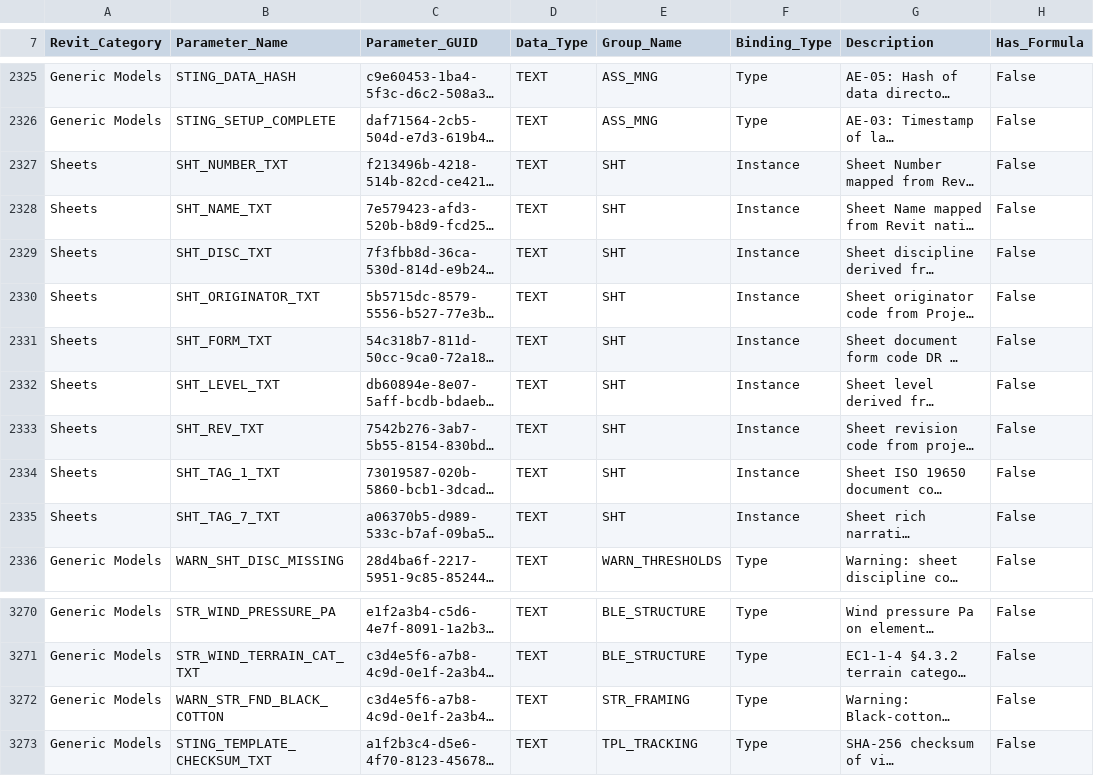
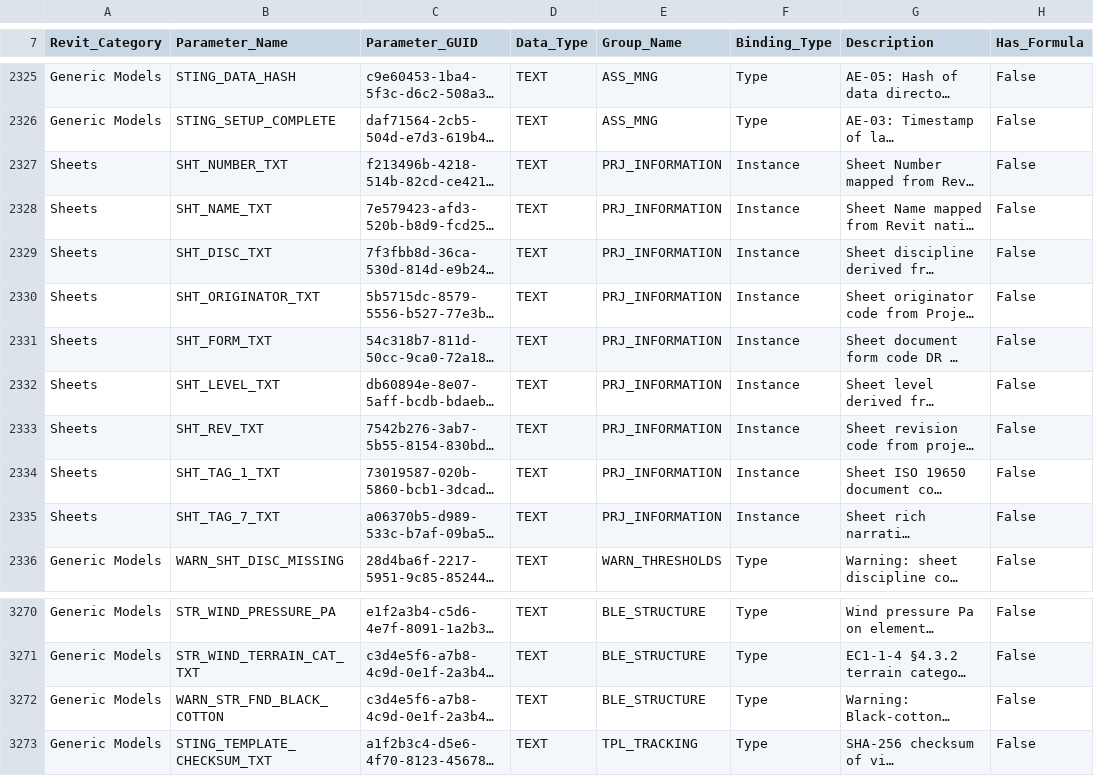
Before and after one commit to beckykyomugisha/STINGTOOLS, a CSV file: StingTools/Data/MR_PARAMETERS.csv, drawn as a sheet; only a part is shown, gaps mark what is left out; long unchanged cells end in …; the diff names each change by its address in the sheet, - before the commit and + after, or states it on an @@ line.

```diff
--- a/StingTools/Data/MR_PARAMETERS.csv
+++ b/StingTools/Data/MR_PARAMETERS.csv
-E2327:E2335 (Group_Name): SHT
+E2327:E2335 (Group_Name): PRJ_INFORMATION
-E3272 (Group_Name): STR_FRAMING
+E3272 (Group_Name): BLE_STRUCTURE
```
Also changed, not shown: 2 other files.
